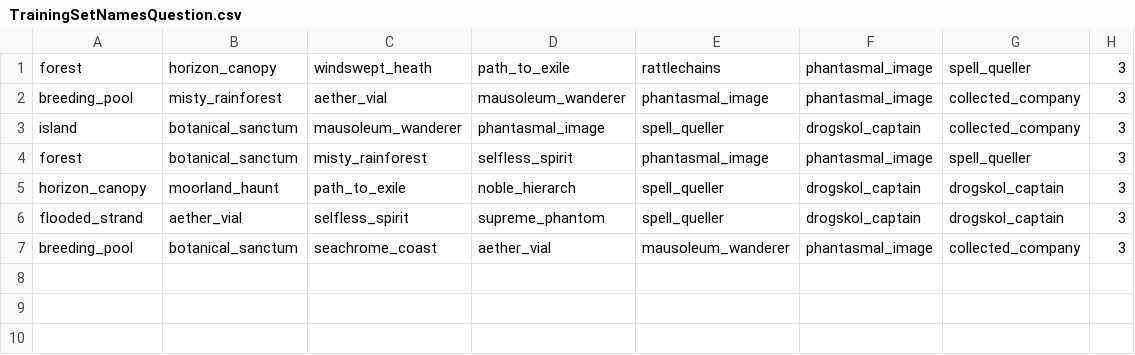
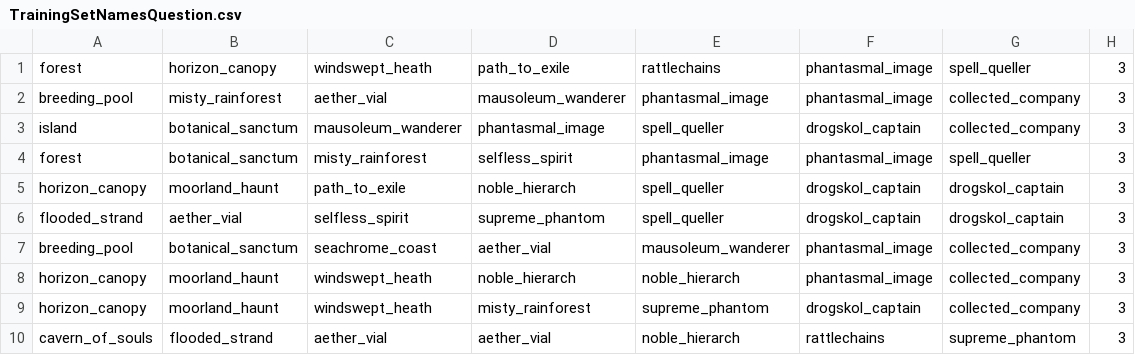
Before and after one commit to ben-mar/MTGMulliganer, a CSV file: Training_set_BantSpirit/TrainingSetNamesQuestion.csv, drawn as a sheet; the diff names each change by its address in the sheet, - before the commit and + after, or states it on an @@ line.

Commit message:
add more training examples for bant spirit

```diff
--- a/Training_set_BantSpirit/TrainingSetNamesQuestion.csv
+++ b/Training_set_BantSpirit/TrainingSetNamesQuestion.csv
+row 8: horizon_canopy | moorland_haunt | windswept_heath | noble_hierarch | noble_hierarch | phantasmal_image | collected_company | 3
+row 9: horizon_canopy | moorland_haunt | windswept_heath | misty_rainforest | supreme_phantom | drogskol_captain | collected_company | 3
+row 10: cavern_of_souls | flooded_strand | aether_vial | aether_vial | noble_hierarch | rattlechains | supreme_phantom | 3
```
Also changed, not shown: 6 other files.
